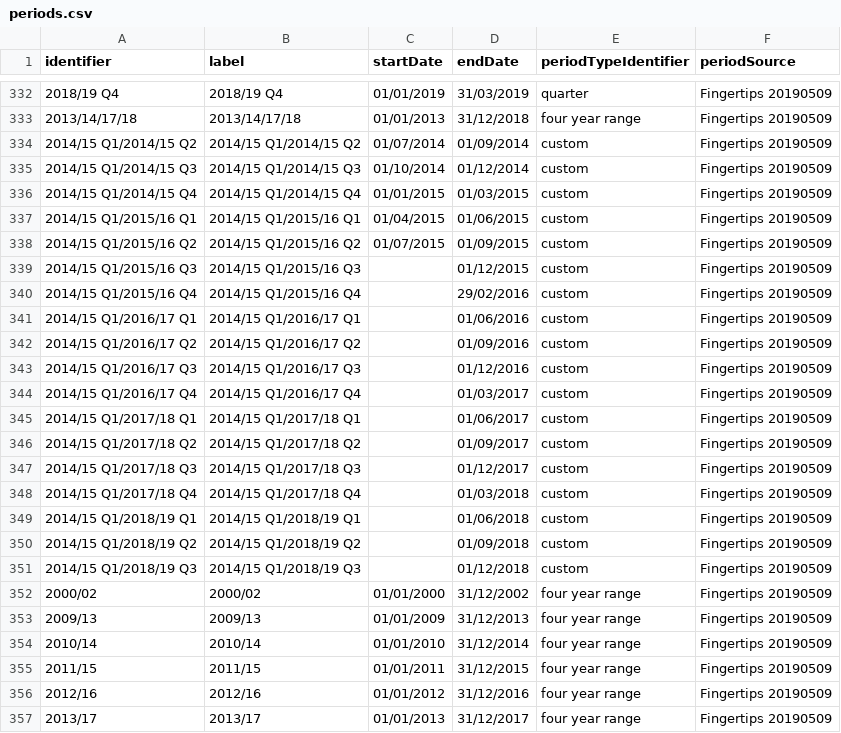
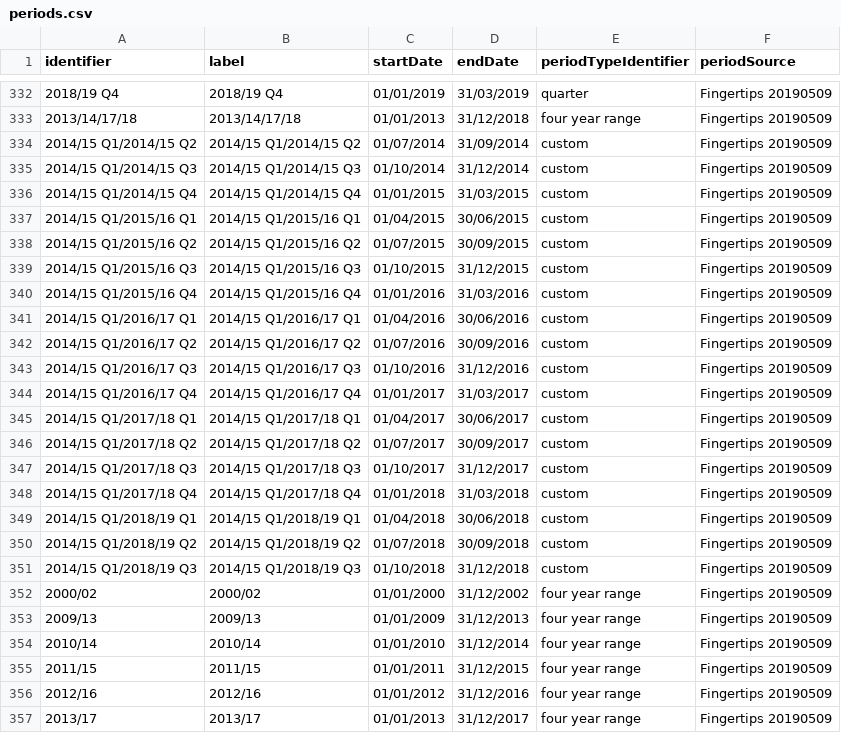
Before and after one commit to coventry-city-council/coventry-city-council.github.io, a CSV file: citywideintelhub/periods.csv, drawn as a sheet; only a part is shown, gaps mark what is left out; the diff names each change by its address in the sheet, - before the commit and + after, or states it on an @@ line.

Commit message:
Update periods.csv

```diff
--- a/citywideintelhub/periods.csv
+++ b/citywideintelhub/periods.csv
-D334 (endDate): 01/09/2014
+D334 (endDate): 31/09/2014
-D335 (endDate): 01/12/2014
+D335 (endDate): 31/12/2014
-D336 (endDate): 01/03/2015
+D336 (endDate): 31/03/2015
-D337 (endDate): 01/06/2015
+D337 (endDate): 30/06/2015
-D338 (endDate): 01/09/2015
+D338 (endDate): 30/09/2015
-C339 (startDate): (empty)
+C339 (startDate): 01/10/2015
-D339 (endDate): 01/12/2015
+D339 (endDate): 31/12/2015
-C340 (startDate): (empty)
+C340 (startDate): 01/01/2016
-D340 (endDate): 29/02/2016
+D340 (endDate): 31/03/2016
-C341 (startDate): (empty)
+C341 (startDate): 01/04/2016
-D341 (endDate): 01/06/2016
+D341 (endDate): 30/06/2016
-C342 (startDate): (empty)
+C342 (startDate): 01/07/2016
-D342 (endDate): 01/09/2016
+D342 (endDate): 30/09/2016
-C343 (startDate): (empty)
+C343 (startDate): 01/10/2016
-D343 (endDate): 01/12/2016
+D343 (endDate): 31/12/2016
-C344 (startDate): (empty)
+C344 (startDate): 01/01/2017
-D344 (endDate): 01/03/2017
+D344 (endDate): 31/03/2017
-C345 (startDate): (empty)
+C345 (startDate): 01/04/2017
-D345 (endDate): 01/06/2017
+D345 (endDate): 30/06/2017
-C346 (startDate): (empty)
+C346 (startDate): 01/07/2017
-D346 (endDate): 01/09/2017
+D346 (endDate): 30/09/2017
-C347 (startDate): (empty)
+C347 (startDate): 01/10/2017
-D347 (endDate): 01/12/2017
+D347 (endDate): 31/12/2017
-C348 (startDate): (empty)
+C348 (startDate): 01/01/2018
-D348 (endDate): 01/03/2018
+D348 (endDate): 31/03/2018
-C349 (startDate): (empty)
+C349 (startDate): 01/04/2018
-D349 (endDate): 01/06/2018
+D349 (endDate): 30/06/2018
-C350 (startDate): (empty)
+C350 (startDate): 01/07/2018
-D350 (endDate): 01/09/2018
+D350 (endDate): 30/09/2018
-C351 (startDate): (empty)
+C351 (startDate): 01/10/2018
-D351 (endDate): 01/12/2018
+D351 (endDate): 31/12/2018
```
